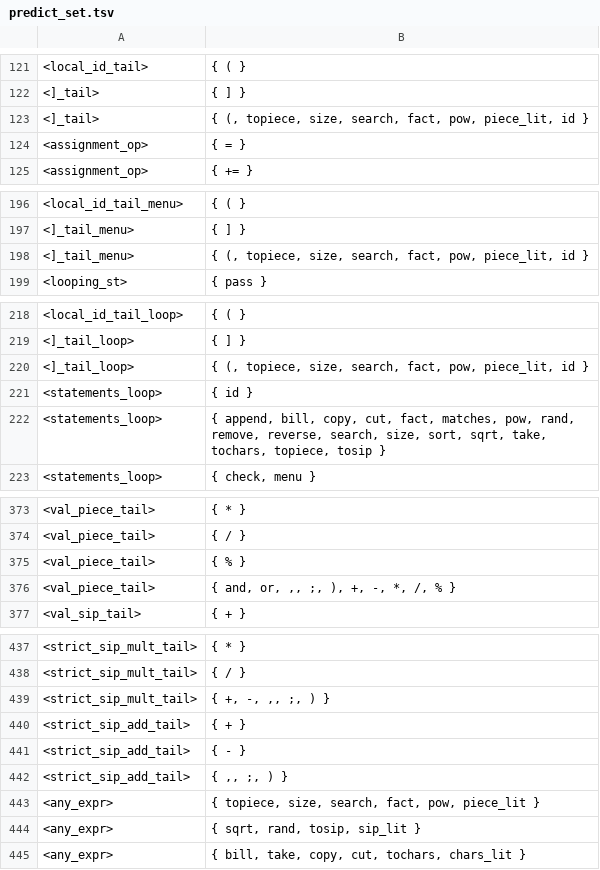
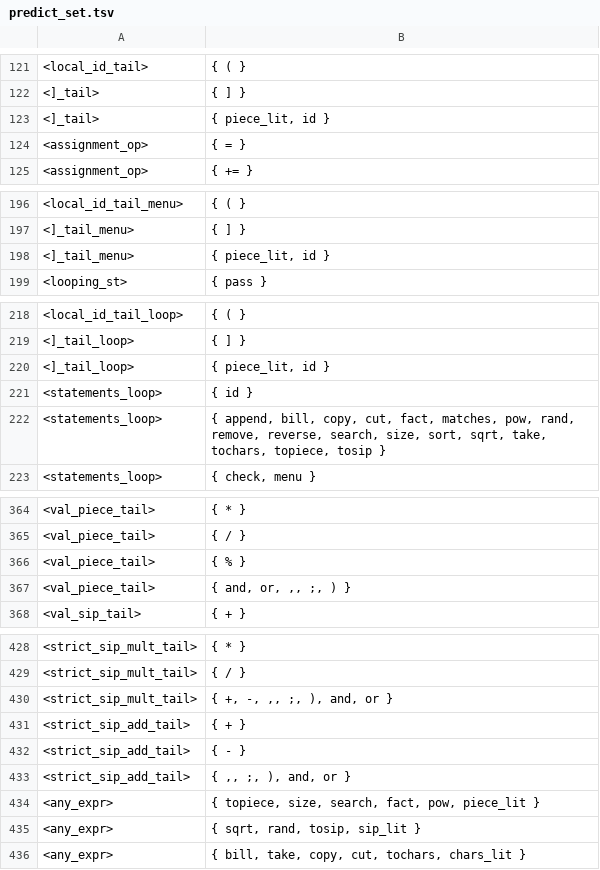
Before and after one commit to raphaelcatacutan/Platter, a TSV file: platter-compiler-sveltejs/static/python/app/utils/sources/predict_set.tsv, drawn as a sheet; only a part is shown, gaps mark what is left out; the diff covers the shown part only.

```diff
--- a/platter-compiler-sveltejs/static/python/app/utils/sources/predict_set.tsv
+++ b/platter-compiler-sveltejs/static/python/app/utils/sources/predict_set.tsv
@@ -122,3 +122,3 @@
 <]_tail>	{ ] }
-<]_tail>	{ (, topiece, size, search, fact, pow, piece_lit, id }
+<]_tail>	{ piece_lit, id }
 <assignment_op>	{ = }
@@ -197,3 +197,3 @@
 <]_tail_menu>	{ ] }
-<]_tail_menu>	{ (, topiece, size, search, fact, pow, piece_lit, id }
+<]_tail_menu>	{ piece_lit, id }
 <looping_st>	{ pass }
@@ -219,3 +219,3 @@
 <]_tail_loop>	{ ] }
-<]_tail_loop>	{ (, topiece, size, search, fact, pow, piece_lit, id }
+<]_tail_loop>	{ piece_lit, id }
 <statements_loop>	{ id }
@@ -375,3 +366,3 @@
 <val_piece_tail>	{ % }
-<val_piece_tail>	{ and, or, ,, ;, ), +, -, *, /, % }
+<val_piece_tail>	{ and, or, ,, ;, ) }
 <val_sip_tail>	{ + }
@@ -438,6 +429,6 @@
 <strict_sip_mult_tail>	{ / }
-<strict_sip_mult_tail>	{ +, -, ,, ;, ) }
+<strict_sip_mult_tail>	{ +, -, ,, ;, ), and, or }
 <strict_sip_add_tail>	{ + }
 <strict_sip_add_tail>	{ - }
-<strict_sip_add_tail>	{ ,, ;, ) }
+<strict_sip_add_tail>	{ ,, ;, ), and, or }
 <any_expr>	{ topiece, size, search, fact, pow, piece_lit }
```
Also changed, not shown: 9 removed rows and 8 edited cells elsewhere in this file, platter-compiler-sveltejs/static/python/app/utils/sources/new_prods.tsv, 5 other files.
